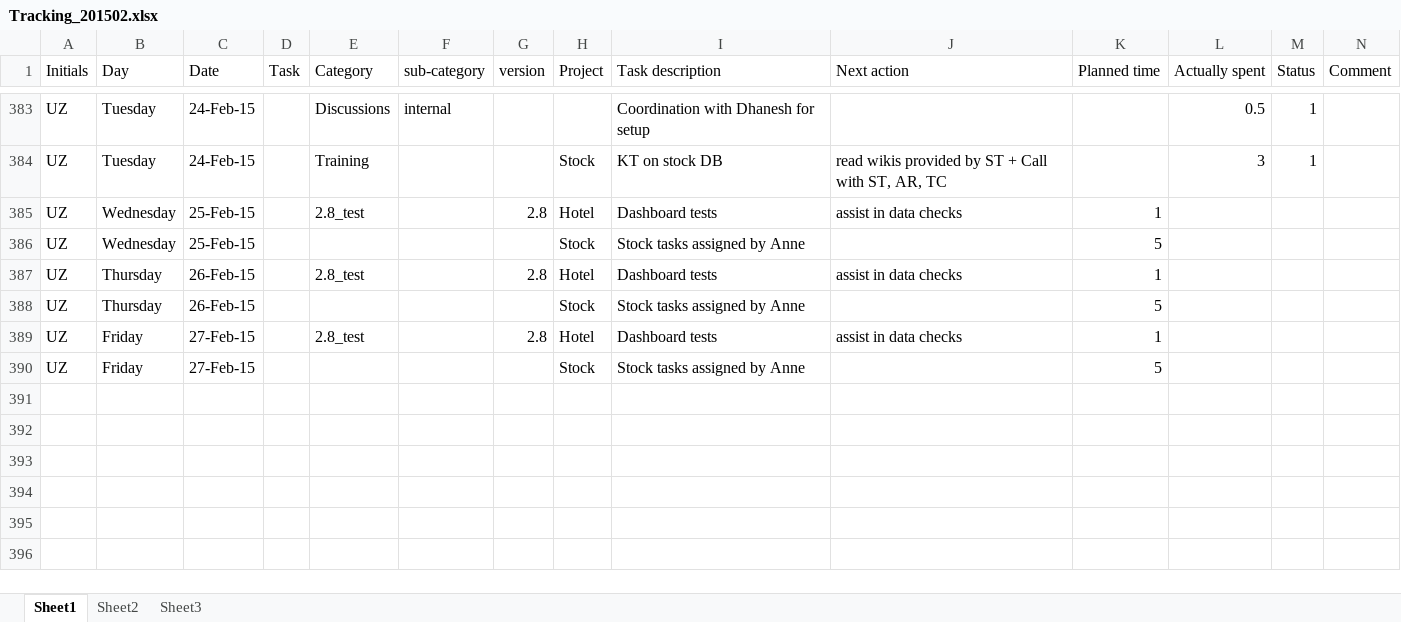
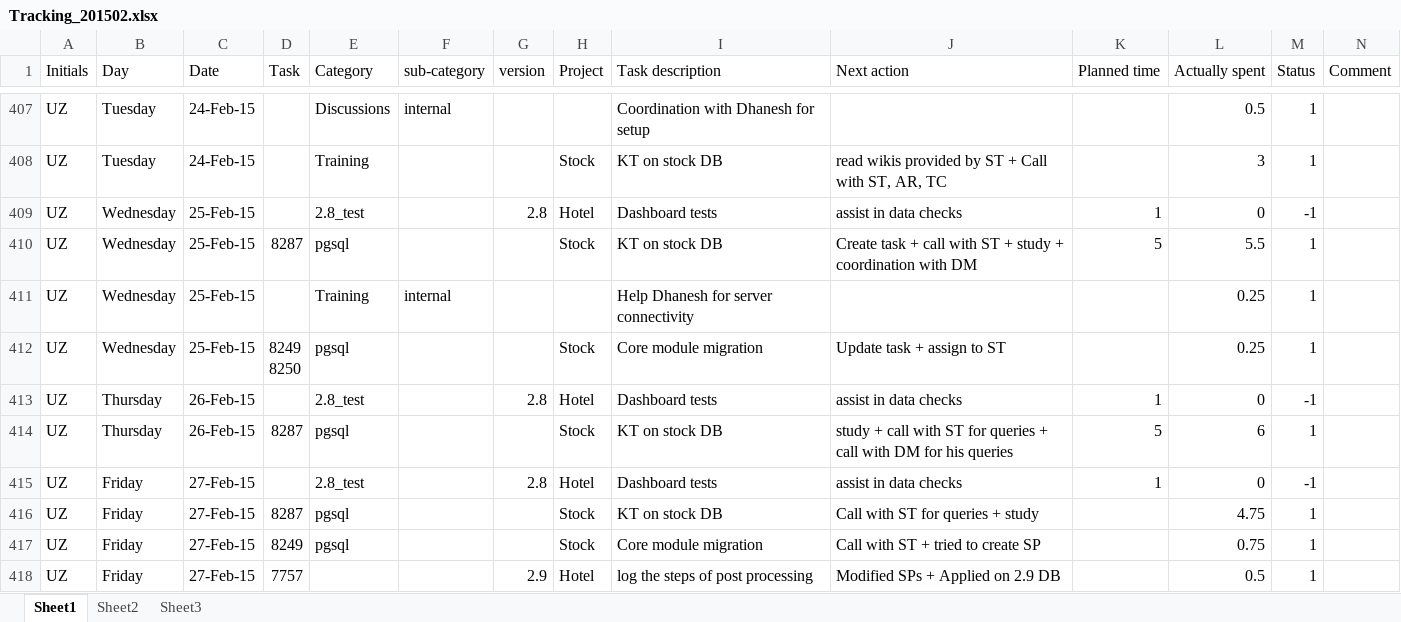
Before and after one commit to jy0tsna/Timesheets, an Excel workbook: Manual/Tracking_201502.xlsx, sheet Sheet1, drawn as a sheet; only a part is shown, gaps mark what is left out; values as stored, in another font and other column widths than the file's, no cell formats; addresses are those after the commit; rows hold the shown columns only; ↵ is a line break in a cell; the diff covers the shown part only; the diff names each change by its address in the sheet, - before the commit and + after, or states it on an @@ line.

Commit message:
Feb completed
Without shweta's time for 27th

```diff
--- a/Manual/Tracking_201502.xlsx (sheet Sheet1)
+++ b/Manual/Tracking_201502.xlsx (sheet Sheet1)
-L409 (Actually spent): (empty)
+L409 (Actually spent): 0
-M409 (Status): (empty)
+M409 (Status): -1
-D410 (Task): (empty)
+D410 (Task): 8287
-E410 (Category): (empty)
+E410 (Category): pgsql
-I410 (Task description): Stock tasks assigned by Anne
+I410 (Task description): KT on stock DB
-J410 (Next action): (empty)
+J410 (Next action): Create task + call with ST + study + coordination with DM
-L410 (Actually spent): (empty)
+L410 (Actually spent): 5.5
-M410 (Status): (empty)
+M410 (Status): 1
+row 411: UZ | Wednesday | 25-Feb-15 |  | Training | internal |  |  | Help Dhanesh for server connectivity |  |  | 0.25 | 1
+row 412: UZ | Wednesday | 25-Feb-15 | 8249 ↵ 8250 | pgsql |  |  | Stock | Core module migration | Update task + assign to ST |  | 0.25 | 1
-L413 (Actually spent): (empty)
+L413 (Actually spent): 0
-M413 (Status): (empty)
+M413 (Status): -1
-D414 (Task): (empty)
+D414 (Task): 8287
-E414 (Category): (empty)
+E414 (Category): pgsql
-I414 (Task description): Stock tasks assigned by Anne
+I414 (Task description): KT on stock DB
-J414 (Next action): (empty)
+J414 (Next action): study + call with ST for queries + ↵ call with DM for his queries
-L414 (Actually spent): (empty)
+L414 (Actually spent): 6
-M414 (Status): (empty)
+M414 (Status): 1
-L415 (Actually spent): (empty)
+L415 (Actually spent): 0
-M415 (Status): (empty)
+M415 (Status): -1
+row 416: UZ | Friday | 27-Feb-15 | 8287 | pgsql |  |  | Stock | KT on stock DB | Call with ST for queries + study |  | 4.75 | 1
-D417 (Task): (empty)
+D417 (Task): 8249
-E417 (Category): (empty)
+E417 (Category): pgsql
-I417 (Task description): Stock tasks assigned by Anne
+I417 (Task description): Core module migration
-J417 (Next action): (empty)
+J417 (Next action): Call with ST + tried to create SP
-K417 (Planned time): 5
+K417 (Planned time): (empty)
-L417 (Actually spent): (empty)
+L417 (Actually spent): 0.75
-M417 (Status): (empty)
+M417 (Status): 1
+row 418: UZ | Friday | 27-Feb-15 | 7757 |  |  | 2.9 | Hotel | log the steps of post processing | Modified SPs + Applied on 2.9 DB |  | 0.5 | 1
```
Also changed, not shown: 25 added rows, 1 removed row and 99 edited cells elsewhere in this sheet, cell formats.
